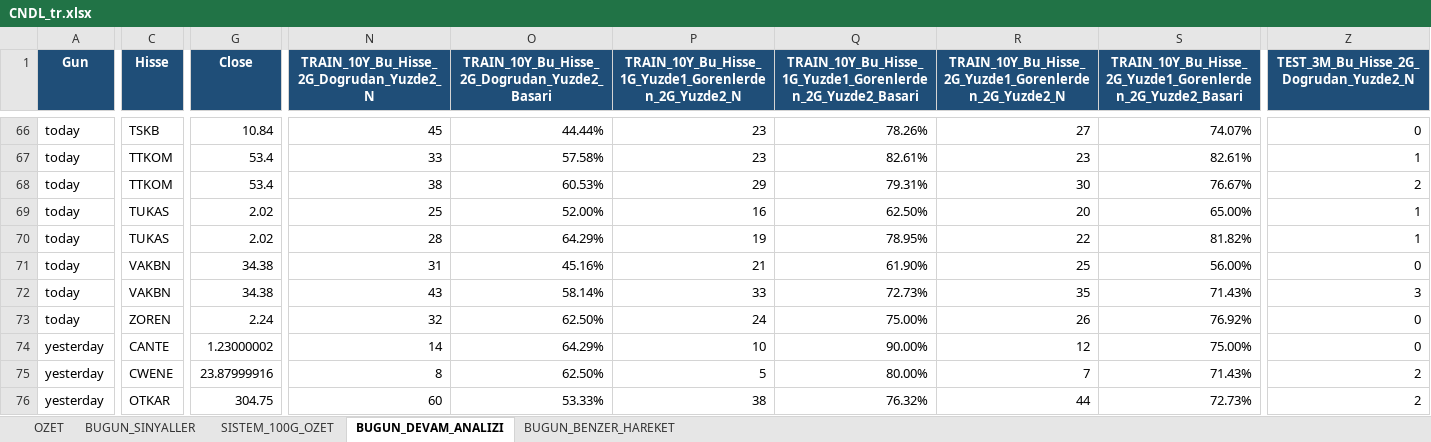
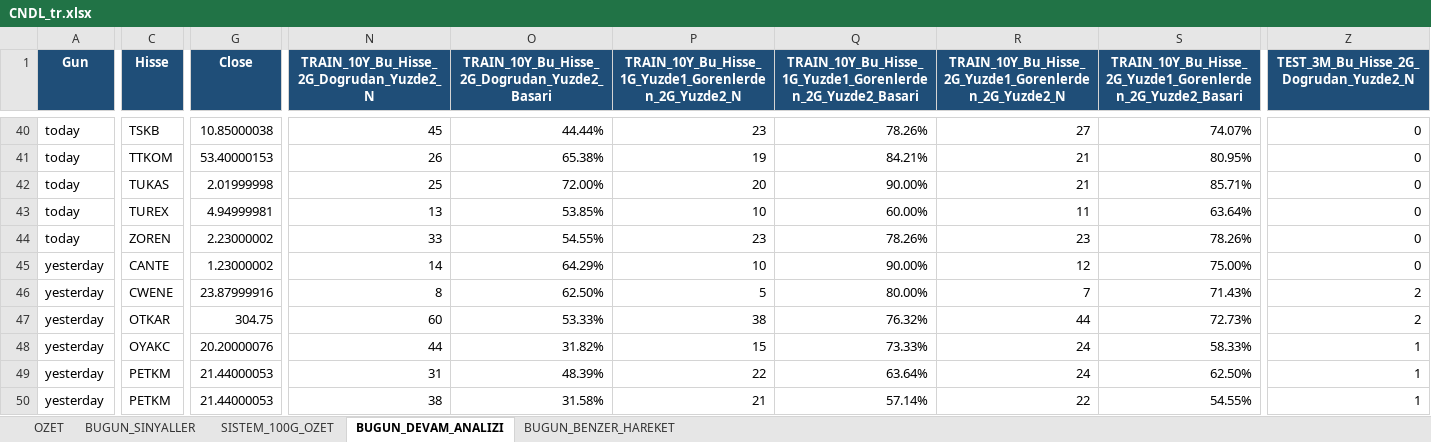
Before and after one commit to serkanche/portfoy, an Excel workbook: CNDL_tr.xlsx, sheet BUGUN_DEVAM_ANALIZI, drawn as a sheet; only a part is shown, gaps mark what is left out; the shorter side is filled out with more unchanged rows; values as stored, in another font and other column widths than the file's, no borders; removed rows and columns are numbered as before the commit, all else as after; rows hold the shown columns only; the diff covers the shown part only; the diff names each change by its address in the sheet, - before the commit and + after, or states it on an @@ line.

```diff
--- a/CNDL_tr.xlsx (sheet BUGUN_DEVAM_ANALIZI)
+++ b/CNDL_tr.xlsx (sheet BUGUN_DEVAM_ANALIZI)
-G40 (Close): 10.84
+G40 (Close): 10.85000038
-row 67: today | TTKOM | 53.4 | 33 | 57.58% | 23 | 82.61% | 23 | 82.61% | 1
-row 68: today | TTKOM | 53.4 | 38 | 60.53% | 29 | 79.31% | 30 | 76.67% | 2
-row 69: today | TUKAS | 2.02 | 25 | 52.00% | 16 | 62.50% | 20 | 65.00% | 1
+row 41: today | TTKOM | 53.40000153 | 26 | 65.38% | 19 | 84.21% | 21 | 80.95% | 0
+row 42: today | TUKAS | 2.01999998 | 25 | 72.00% | 20 | 90.00% | 21 | 85.71% | 0
-C43 (Hisse): TUKAS
+C43 (Hisse): TUREX
-G43 (Close): 2.02
+G43 (Close): 4.94999981
-N43: 28
+N43: 13
-O43: 64.29%
+O43: 53.85%
-P43: 19
+P43: 10
-Q43: 78.95%
+Q43: 60.00%
-R43: 22
+R43: 11
-S43: 81.82%
+S43: 63.64%
-Z43: 1
+Z43: 0
-row 71: today | VAKBN | 34.38 | 31 | 45.16% | 21 | 61.90% | 25 | 56.00% | 0
-C44 (Hisse): VAKBN
+C44 (Hisse): ZOREN
-G44 (Close): 34.38
+G44 (Close): 2.23000002
-N44: 43
+N44: 33
-O44: 58.14%
+O44: 54.55%
-P44: 33
+P44: 23
-Q44: 72.73%
+Q44: 78.26%
-R44: 35
+R44: 23
-S44: 71.43%
+S44: 78.26%
-Z44: 3
+Z44: 0
-row 73: today | ZOREN | 2.24 | 32 | 62.50% | 24 | 75.00% | 26 | 76.92% | 0
```
Also changed, not shown: 11 added rows, 37 removed rows and 185 edited cells elsewhere in this sheet, sheet BUGUN_BENZER_HAREKET, sheet BUGUN_SINYALLER, sheet OZET.
